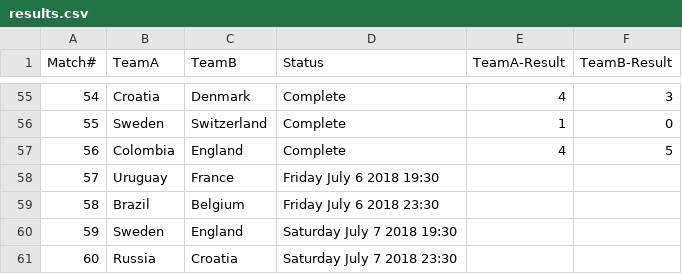
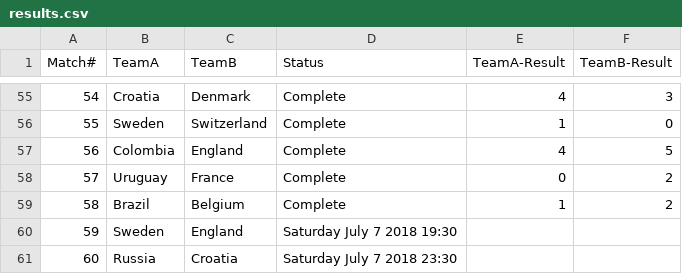
Before and after one commit to anoobbacker/leaderboard-html-css-js, a CSV file: _data/results.csv, drawn as a sheet; only a part is shown, gaps mark what is left out.

Commit message:
Update results.csv

```diff
--- a/_data/results.csv
+++ b/_data/results.csv
@@ -57,4 +57,4 @@ Match#,TeamA,TeamB,Status,TeamA-Result,TeamB-Result
 56,Colombia,England,Complete,4,5
-57,Uruguay,France,Friday July 6 2018 19:30,,
-58,Brazil,Belgium,Friday July 6 2018 23:30,,
+57,Uruguay,France,Complete,0,2
+58,Brazil,Belgium,Complete,1,2
 59,Sweden,England,Saturday July 7 2018 19:30,,
```
